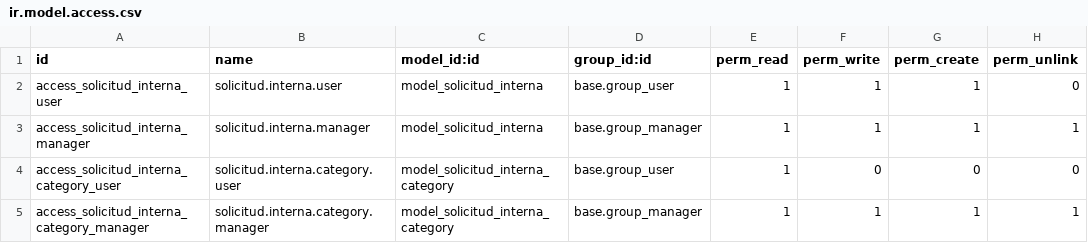
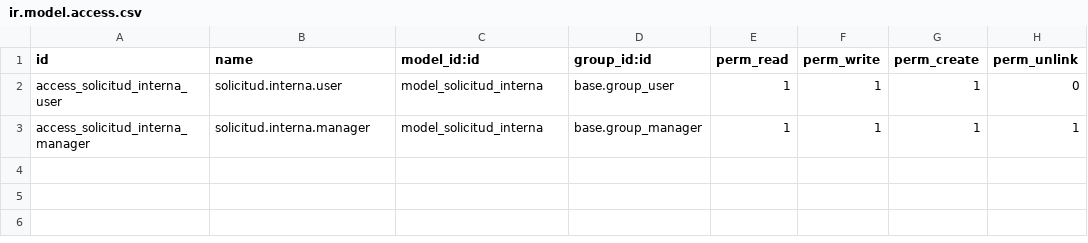
Before and after one commit to BirgitKramer/Solicitud_interna_160426, a CSV file: security/ir.model.access.csv, drawn as a sheet.

Commit message:
Remove access control records for Solicitud Interna categories

```diff
--- a/security/ir.model.access.csv
+++ b/security/ir.model.access.csv
@@ -3,3 +3 @@ access_solicitud_interna_user,solicitud.interna.user,model_solicitud_interna,bas
 access_solicitud_interna_manager,solicitud.interna.manager,model_solicitud_interna,base.group_manager,1,1,1,1
-access_solicitud_interna_category_user,solicitud.interna.category.user,model_solicitud_interna_category,base.group_user,1,0,0,0
-access_solicitud_interna_category_manager,solicitud.interna.category.manager,model_solicitud_interna_category,base.group_manager,1,1,1,1
```
